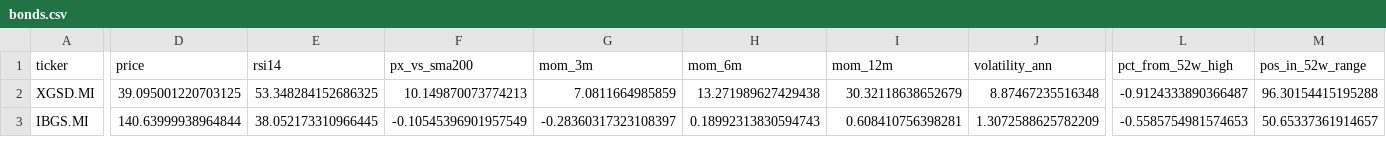
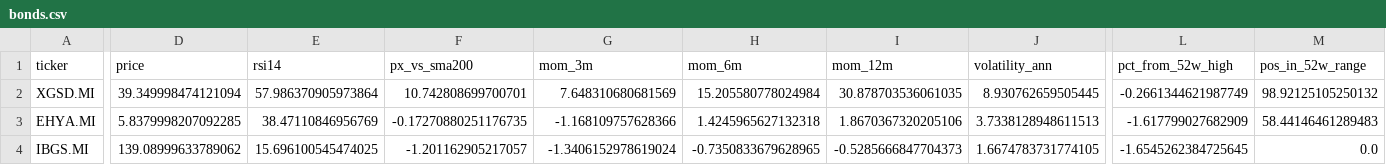
Before and after one commit to massimosaccol/eu-screener, a CSV file: data/bonds.csv, drawn as a sheet; only a part is shown, gaps mark what is left out; addresses are those after the commit; rows hold the shown columns only; the diff covers the shown part only; the diff names each change by its address in the sheet, - before the commit and + after, or states it on an @@ line.

```diff
--- a/data/bonds.csv
+++ b/data/bonds.csv
-D2 (price): 39.095001220703125
+D2 (price): 39.349998474121094
-E2 (rsi14): 53.348284152686325
+E2 (rsi14): 57.986370905973864
-F2 (px_vs_sma200): 10.149870073774213
+F2 (px_vs_sma200): 10.742808699700701
-G2 (mom_3m): 7.0811664985859
+G2 (mom_3m): 7.648310680681569
-H2 (mom_6m): 13.271989627429438
+H2 (mom_6m): 15.205580778024984
-I2 (mom_12m): 30.32118638652679
+I2 (mom_12m): 30.878703536061035
-J2 (volatility_ann): 8.87467235516348
+J2 (volatility_ann): 8.930762659505445
-L2 (pct_from_52w_high): -0.9124333890366487
+L2 (pct_from_52w_high): -0.2661344621987749
-M2 (pos_in_52w_range): 96.30154415195288
+M2 (pos_in_52w_range): 98.92125105250132
+row 3: EHYA.MI | 5.8379998207092285 | 38.47110846956769 | -0.17270880251176735 | -1.168109757628366 | 1.4245965627132318 | 1.8670367320205106 | 3.7338128948611513 | -1.617799027682909 | 58.44146461289483
-D4 (price): 140.63999938964844
+D4 (price): 139.08999633789062
-E4 (rsi14): 38.052173310966445
+E4 (rsi14): 15.696100545474025
-F4 (px_vs_sma200): -0.10545396901957549
+F4 (px_vs_sma200): -1.201162905217057
-G4 (mom_3m): -0.28360317323108397
+G4 (mom_3m): -1.3406152978619024
-H4 (mom_6m): 0.18992313830594743
+H4 (mom_6m): -0.7350833679628965
-I4 (mom_12m): 0.608410756398281
+I4 (mom_12m): -0.5285666847704373
-J4 (volatility_ann): 1.3072588625782209
+J4 (volatility_ann): 1.6674783731774105
-L4 (pct_from_52w_high): -0.5585754981574653
+L4 (pct_from_52w_high): -1.6545262384725645
-M4 (pos_in_52w_range): 50.65337361914657
+M4 (pos_in_52w_range): 0.0
```
Also changed, not shown: 1 removed row and 106 edited cells elsewhere in this file, data/equities.csv, 5 other files.
